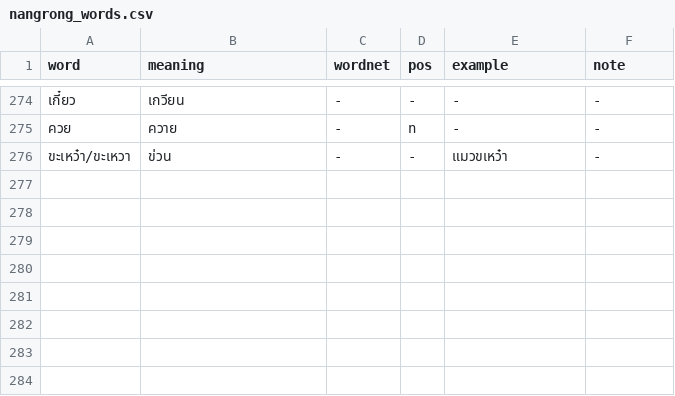
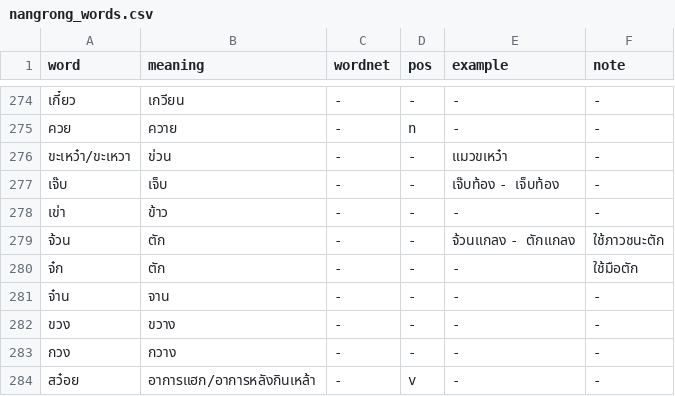
Before and after one commit to wannaphong/IsanNLP, a CSV file: isannlp/corpus/nangrong_words.csv, drawn as a sheet; only a part is shown, gaps mark what is left out.

Commit message:
Update nangrong_words.csv

```diff
--- a/isannlp/corpus/nangrong_words.csv
+++ b/isannlp/corpus/nangrong_words.csv
@@ -276 +276,9 @@ word,meaning,wordnet,pos,example,note
 ขะเหว๋า/ขะเหวา,ข่วน,-,-,แมวขเหว๋า,-
+เจ๊บ,เจ็บ,-,-,เจ๊บท้อง - เจ็บท้อง,-
+เข่า,ข้าว,-,-,-,-
+จ้วน,ตัก,-,-,จ้วนแกลง - ตักแกลง,ใช้ภาวชนะตัก
+จ๋ก,ตัก,-,-,-,ใช้มือตัก
+จ๋าน,จาน,-,-,-,-
+ขวง,ขวาง,-,-,-,-
+กวง,กวาง,-,-,-,-
+สว๋อย,อาการแฮก/อาการหลังกินเหล้า,-,v,-,-
```
